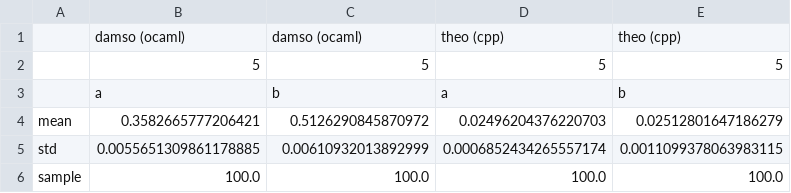
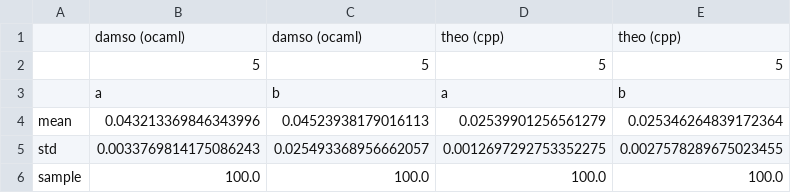
Before and after one commit to tirelt/AldosAdventOfCode2024, a CSV file: output/arm (64bit, 10 CPUs) 4 MHz_100_raw.csv, drawn as a sheet.

```diff
--- a/output/arm (64bit, 10 CPUs) 4 MHz_100_raw.csv
+++ b/output/arm (64bit, 10 CPUs) 4 MHz_100_raw.csv
@@ -3,4 +3,4 @@
 ,a,b,a,b
-mean,0.3582665777206421,0.5126290845870972,0.02496204376220703,0.02512801647186279
-std,0.0055651309861178885,0.00610932013892999,0.0006852434265557174,0.0011099378063983115
+mean,0.043213369846343996,0.04523938179016113,0.02539901256561279,0.025346264839172364
+std,0.0033769814175086243,0.025493368956662057,0.0012697292753352275,0.0027578289675023455
 sample,100.0,100.0,100.0,100.0
```
Also changed, not shown: 4 other files.
